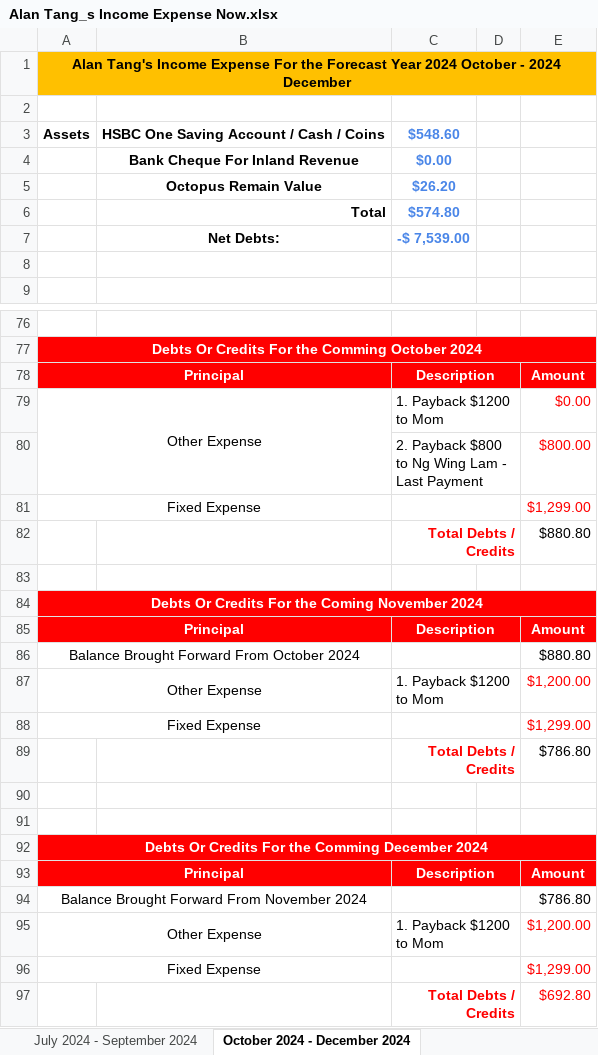
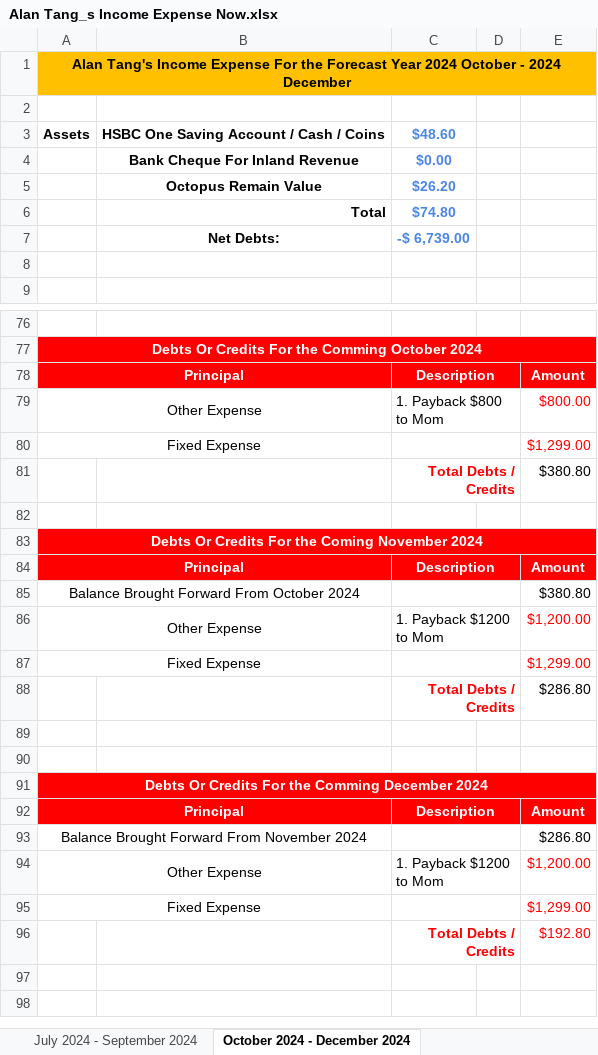
Before and after one commit to singluntang/Income-Expenditure-Forecast, an Excel workbook: Alan Tang_s Income Expense Now.xlsx, sheet October 2024 - December 2024, drawn as a sheet; only a part is shown, gaps mark what is left out; values as stored, in another font and other column widths than the file's, no borders; conditional formats not drawn; removed rows and columns are numbered as before the commit, all else as after; the diff names each change by its address in the sheet, - before the commit and + after, or states it on an @@ line.

Commit message:
docs: Pay earlier, Update the installment for Ng Wing Lam.

```diff
--- a/Alan Tang_s Income Expense Now.xlsx (sheet October 2024 - December 2024)
+++ b/Alan Tang_s Income Expense Now.xlsx (sheet October 2024 - December 2024)
-C3: $548.60
+C3: $48.60
-C6: $574.80
+C6: $74.80
-C7: -$ 7,539.00
+C7: -$ 6,739.00
-C79: 1. Payback $1200 to Mom
+C79: 1. Payback $800 to Mom
-E79: $0.00
+E79: $800.00
-row 80:  |  | 2. Payback $800 to Ng Wing Lam - Last Payment |  | $800.00
-E81: $880.80
+E81: $380.80
-E85: $880.80
+E85: $380.80
-E88: $786.80
+E88: $286.80
-E93: $786.80
+E93: $286.80
-E96: $692.80
+E96: $192.80
```
Also changed, not shown: sheet July 2024 - September 2024, sheet April 2025 - June 2025, sheet July 2025 - September 2025, sheet January 2025 - March 2025, formulas that keep their value.
